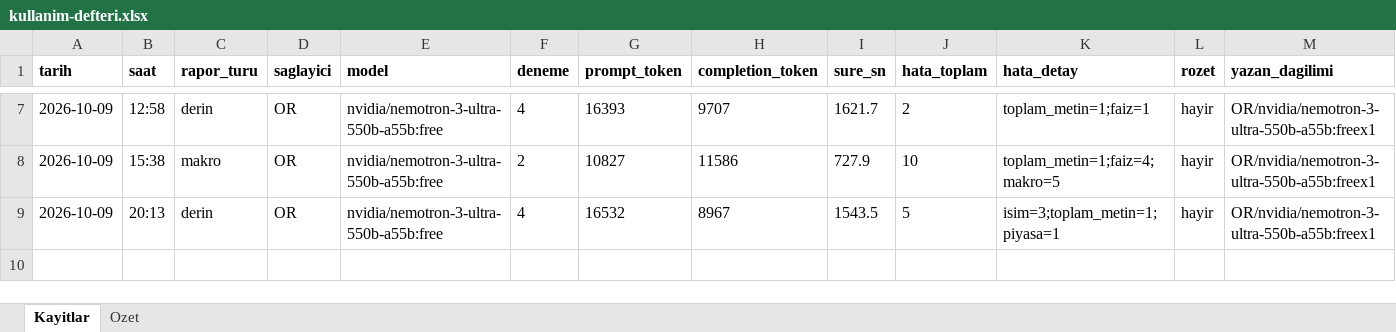
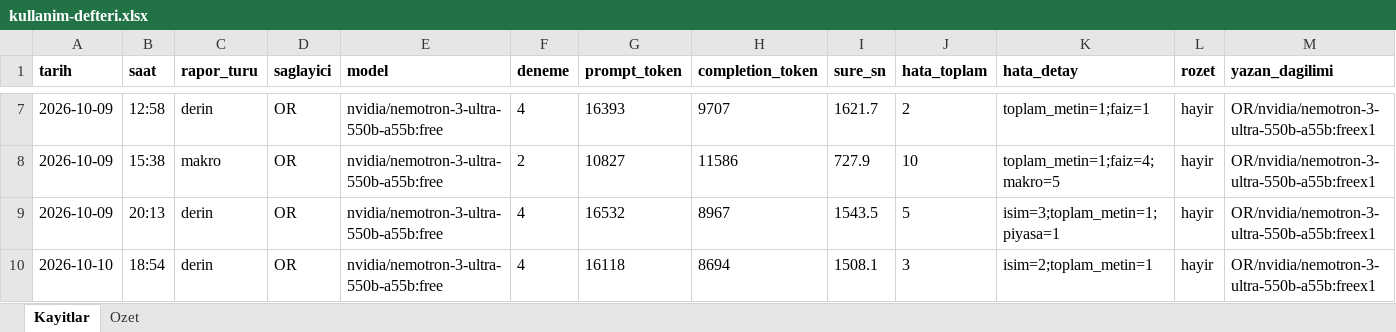
Before and after one commit to gunluk-raporlar/borsa-raporlari, an Excel workbook: data/kullanim-defteri.xlsx, sheet Kayitlar, drawn as a sheet; only a part is shown, gaps mark what is left out; values as stored, in another font and other column widths than the file's, no borders; rows hold the shown columns only; the diff names each change by its address in the sheet, - before the commit and + after, or states it on an @@ line.

Commit message:
Derin analiz guncellemesi [CI Skip]

```diff
--- a/data/kullanim-defteri.xlsx (sheet Kayitlar)
+++ b/data/kullanim-defteri.xlsx (sheet Kayitlar)
+row 10: 2026-10-10 | 18:54 | derin | OR | nvidia/nemotron-3-ultra-550b-a55b:free | 4 | 16118 | 8694 | 1508.1 | 3 | isim=2;toplam_metin=1 | hayir | OR/nvidia/nemotron-3-ultra-550b-a55b:freex1
```
Also changed, not shown: sheet Ozet, 15 other files.
